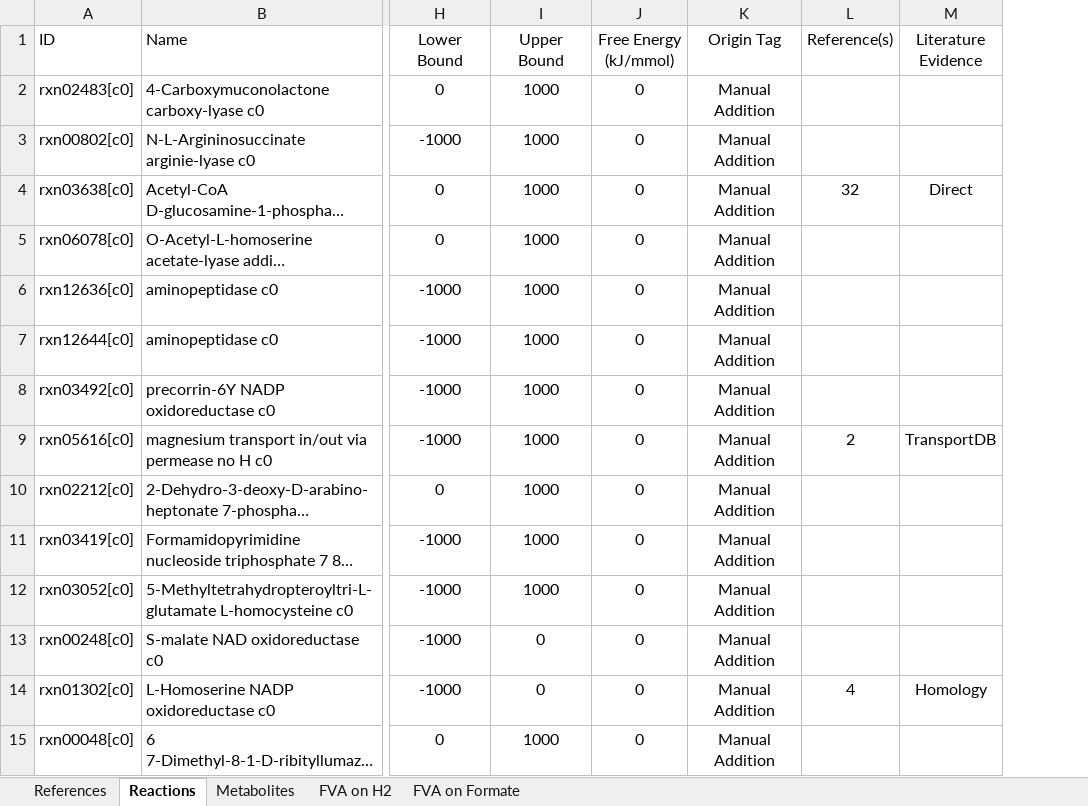
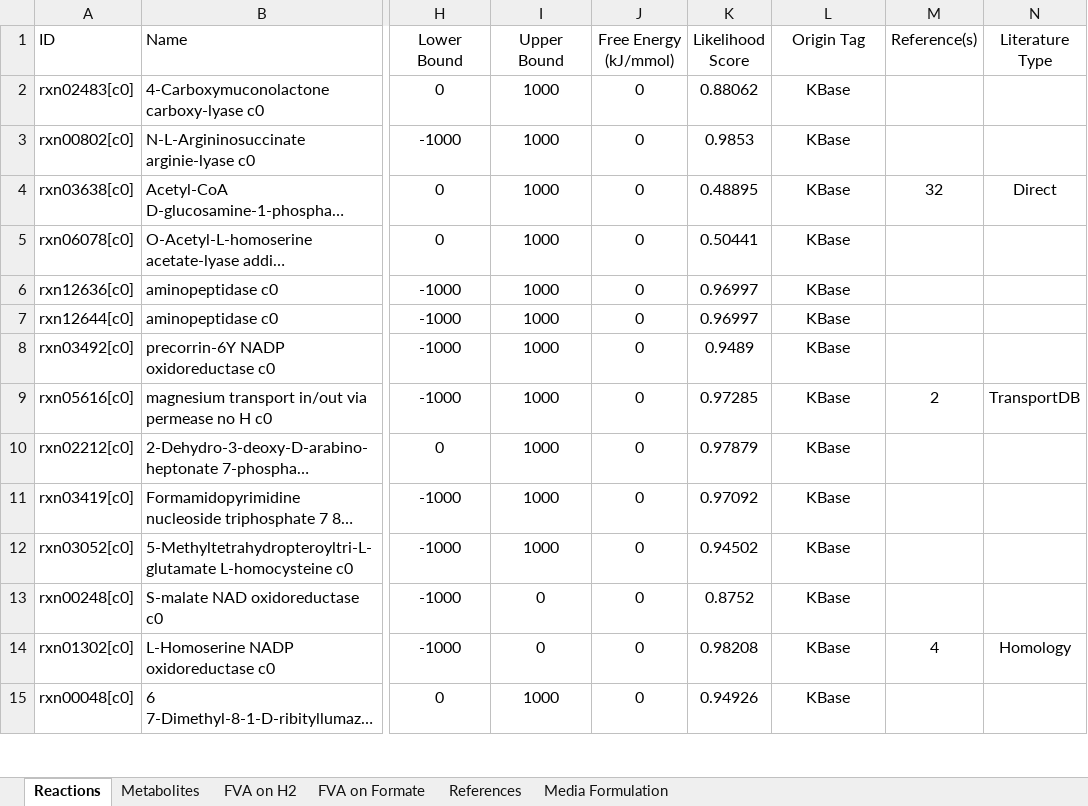
Before and after one commit to marichards/methanococcus, an Excel workbook: Matt_Matlab/Data Compilation for Paper/Supplementary_Materials.xlsx, sheet Reactions, drawn as a sheet; only a part is shown, gaps mark what is left out; long unchanged cells end in …; values as stored, in another font and other column widths than the file's, no borders; addresses are those after the commit; the diff covers the shown part only; the diff names each change by its address in the sheet, - before the commit and + after, or states it on an @@ line.

```diff
--- a/Matt_Matlab/Data Compilation for Paper/Supplementary_Materials.xlsx (sheet Reactions)
+++ b/Matt_Matlab/Data Compilation for Paper/Supplementary_Materials.xlsx (sheet Reactions)
+sheet tab: Media Formulation
@@ sheet tab order changed: Reactions | Metabolites | FVA on H2 | FVA on Formate | References | Media Formulation @@
+column K (Likelihood Score), rows 2-15: 0.88062 | 0.9853 | 0.48895 | 0.50441 | 0.96997 | 0.96997 | 0.9489 | 0.97285 | 0.97879 | 0.97092 | 0.94502 | 0.8752 | 0.98208 | 0.94926
-N1: Literature Evidence
+N1: Literature Type
-L2:L15 (Origin Tag): Manual Addition
+L2:L15 (Origin Tag): KBase
```
Also changed, not shown: 16 removed rows and 841 edited cells elsewhere in this sheet, sheet FVA on Formate, sheet FVA on H2, sheet Metabolites, 7 other files.
